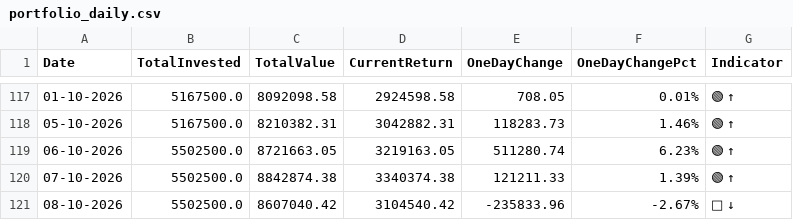
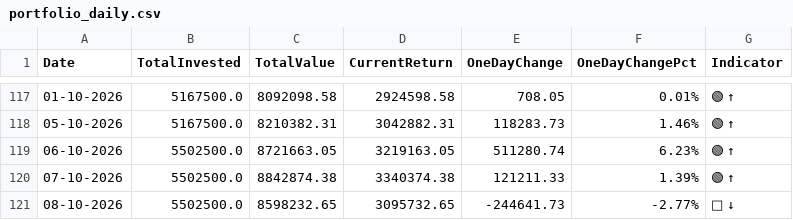
Before and after one commit to sumansourabhcsc/investment, a CSV file: data/portfolio_daily.csv, drawn as a sheet; only a part is shown, gaps mark what is left out.

```diff
--- a/data/portfolio_daily.csv
+++ b/data/portfolio_daily.csv
@@ -120,2 +120,2 @@ Date,TotalInvested,TotalValue,CurrentReturn,OneDayChange,OneDayChangePct,Indicat
 07-10-2026,5502500.0,8842874.38,3340374.38,121211.33,1.39%,🟢 ↑
-08-10-2026,5502500.0,8607040.42,3104540.42,-235833.96,-2.67%,🔴 ↓
+08-10-2026,5502500.0,8598232.65,3095732.65,-244641.73,-2.77%,🔴 ↓
```
